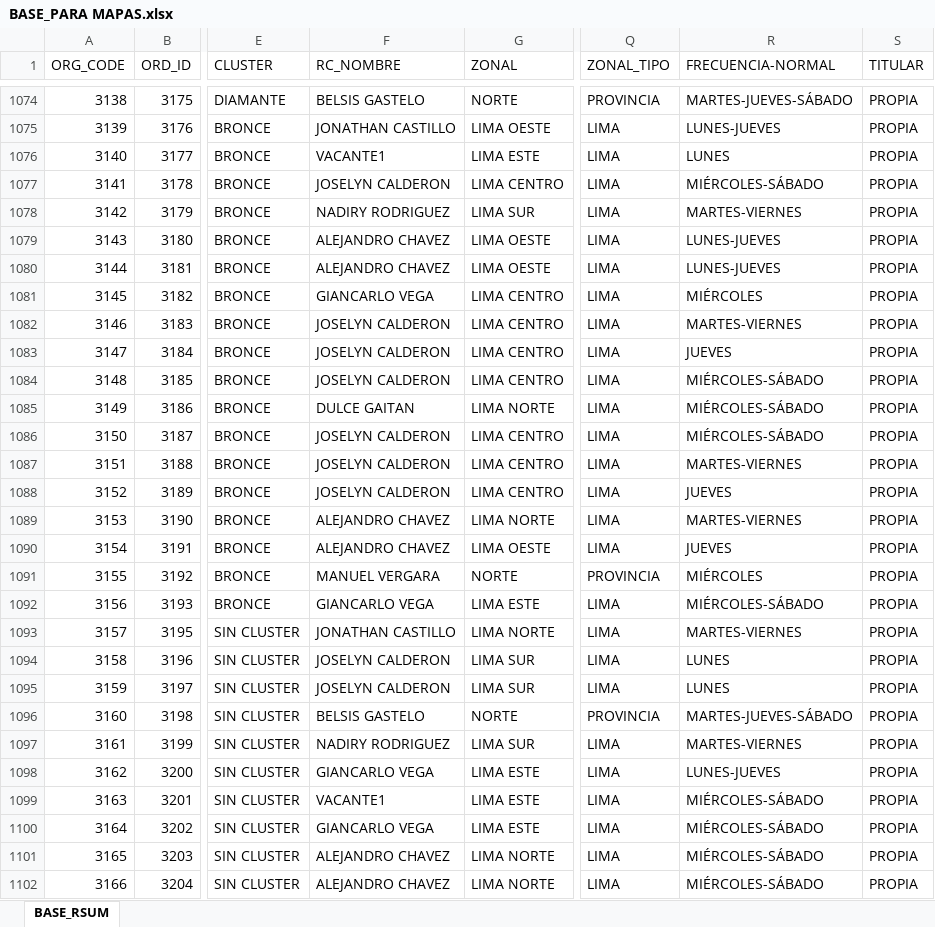
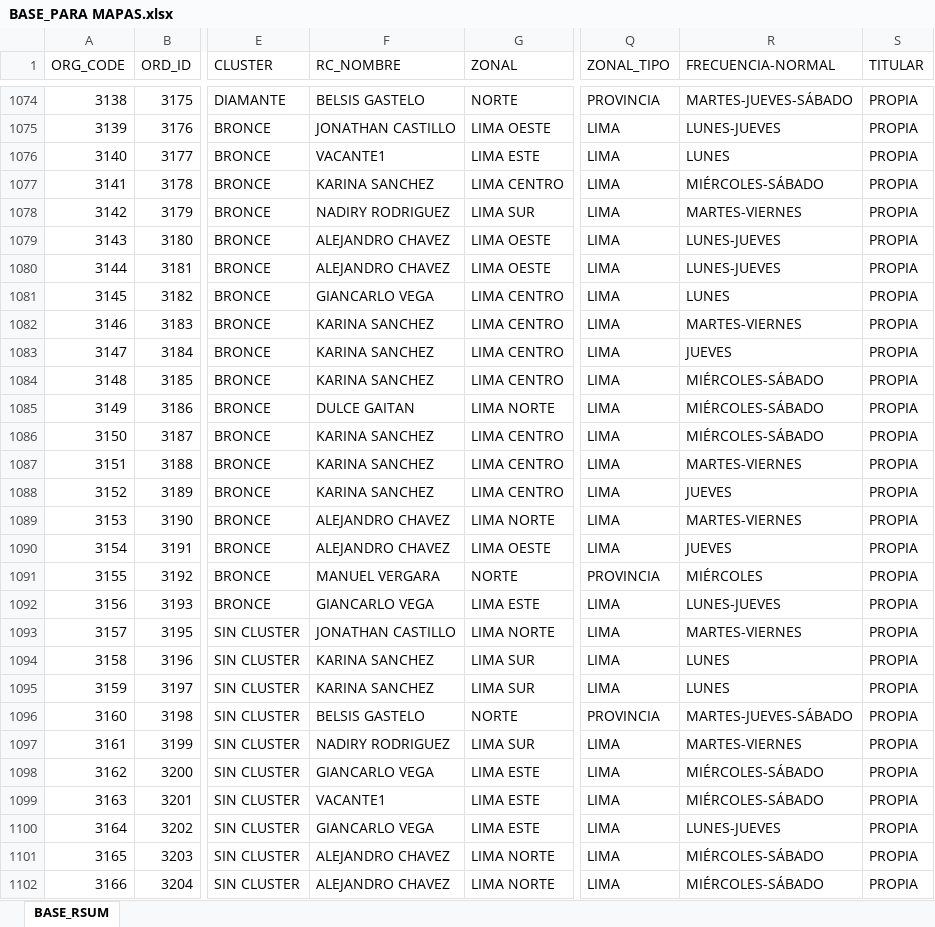
Before and after one commit to Leonardow33/MAPA_RC_INTERACTIVO, an Excel workbook: sources/BASE_PARA MAPAS.xlsx, sheet BASE_RSUM, drawn as a sheet; only a part is shown, gaps mark what is left out; values as stored, in another font and other column widths than the file's, no borders; table styles not drawn; the diff covers the shown part only; the diff names each change by its address in the sheet, - before the commit and + after, or states it on an @@ line.

```diff
--- a/sources/BASE_PARA MAPAS.xlsx (sheet BASE_RSUM)
+++ b/sources/BASE_PARA MAPAS.xlsx (sheet BASE_RSUM)
-F1077 (RC_NOMBRE): JOSELYN CALDERON
+F1077 (RC_NOMBRE): KARINA SANCHEZ
-R1081 (FRECUENCIA-NORMAL): MIÉRCOLES
+R1081 (FRECUENCIA-NORMAL): LUNES
-F1082:F1084 (RC_NOMBRE): JOSELYN CALDERON
+F1082:F1084 (RC_NOMBRE): KARINA SANCHEZ
-F1086:F1088 (RC_NOMBRE): JOSELYN CALDERON
+F1086:F1088 (RC_NOMBRE): KARINA SANCHEZ
-R1092 (FRECUENCIA-NORMAL): MIÉRCOLES-SÁBADO
+R1092 (FRECUENCIA-NORMAL): LUNES-JUEVES
-F1094:F1095 (RC_NOMBRE): JOSELYN CALDERON
+F1094:F1095 (RC_NOMBRE): KARINA SANCHEZ
-R1098 (FRECUENCIA-NORMAL): LUNES-JUEVES
+R1098 (FRECUENCIA-NORMAL): MIÉRCOLES-SÁBADO
-R1100 (FRECUENCIA-NORMAL): MIÉRCOLES-SÁBADO
+R1100 (FRECUENCIA-NORMAL): LUNES-JUEVES
```
Also changed, not shown: 159 edited cells elsewhere in this sheet, 2 other files.
